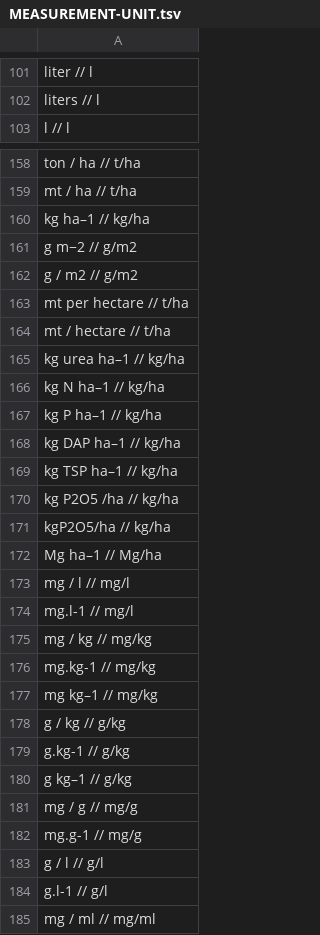
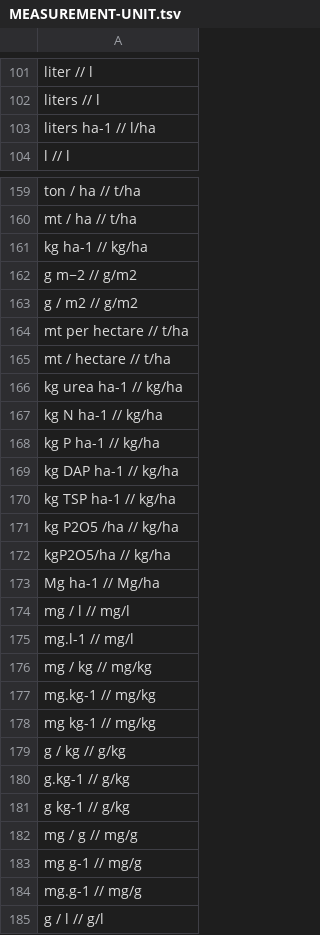
Before and after one commit to clulab/processors, a TSV file: main/src/main/resources/org/clulab/numeric/MEASUREMENT-UNIT.tsv, drawn as a sheet; only a part is shown, gaps mark what is left out; the shorter side is filled out with more unchanged rows; the diff covers the shown part only.

```diff
--- a/main/src/main/resources/org/clulab/numeric/MEASUREMENT-UNIT.tsv
+++ b/main/src/main/resources/org/clulab/numeric/MEASUREMENT-UNIT.tsv
@@ -102,2 +102,3 @@ liter               // l
 liters              // l
+liters ha-1         // l/ha
 l                   // l
@@ -159,3 +160,3 @@ ton / ha                   // t/ha
 mt / ha                    // t/ha
-kg ha–1                    // kg/ha
+kg ha-1                    // kg/ha
 g m−2                      // g/m2
@@ -164,10 +165,10 @@ mt per hectare             // t/ha
 mt / hectare               // t/ha
-kg urea ha–1               // kg/ha
-kg N ha–1                  // kg/ha
-kg P ha–1                  // kg/ha
-kg DAP ha–1                // kg/ha
-kg TSP ha–1                // kg/ha
+kg urea ha-1               // kg/ha
+kg N ha-1                  // kg/ha
+kg P ha-1                  // kg/ha
+kg DAP ha-1                // kg/ha
+kg TSP ha-1                // kg/ha
 kg P2O5 /ha                // kg/ha
 kgP2O5/ha                  // kg/ha
-Mg ha–1                    // Mg/ha
+Mg ha-1                    // Mg/ha
 mg / l                     // mg/l
@@ -176,7 +177,8 @@ mg / kg                    // mg/kg
 mg.kg-1                    // mg/kg
-mg kg–1                    // mg/kg
+mg kg-1                    // mg/kg
 g / kg                     // g/kg
 g.kg-1                     // g/kg
-g kg–1                     // g/kg
+g kg-1                     // g/kg
 mg / g                     // mg/g
+mg g-1                     // mg/g
 mg.g-1                     // mg/g
```
Also changed, not shown: 2 added rows and 1 edited cell elsewhere in this file, 1 other file.
